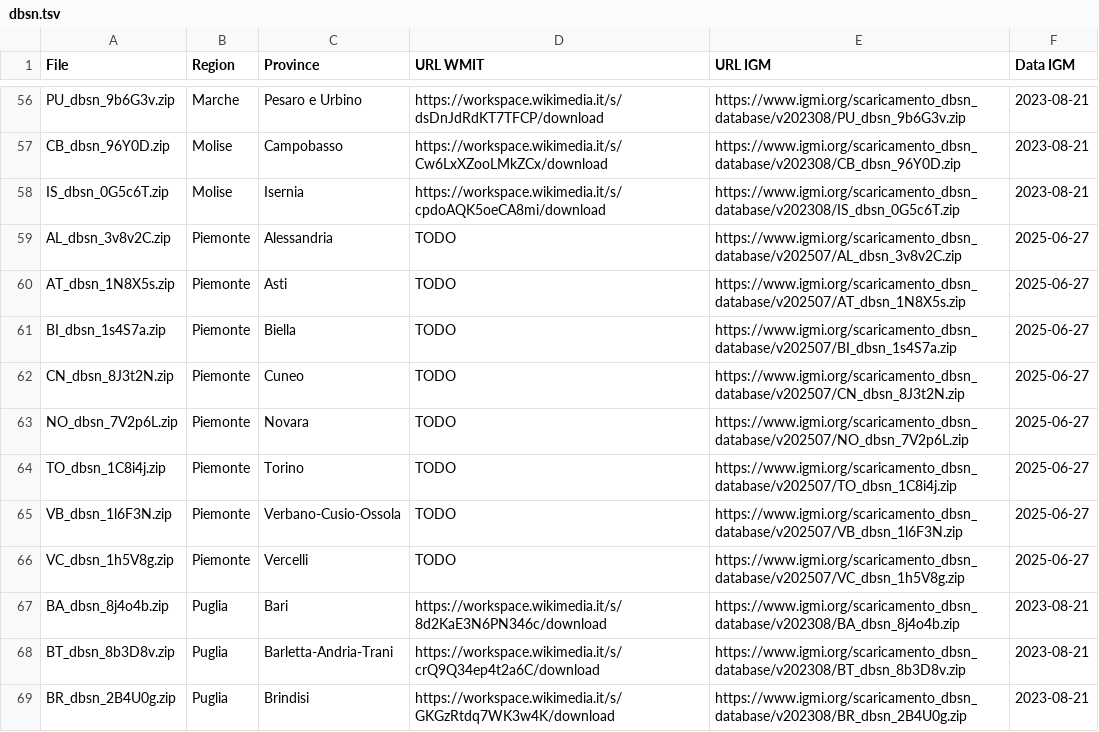
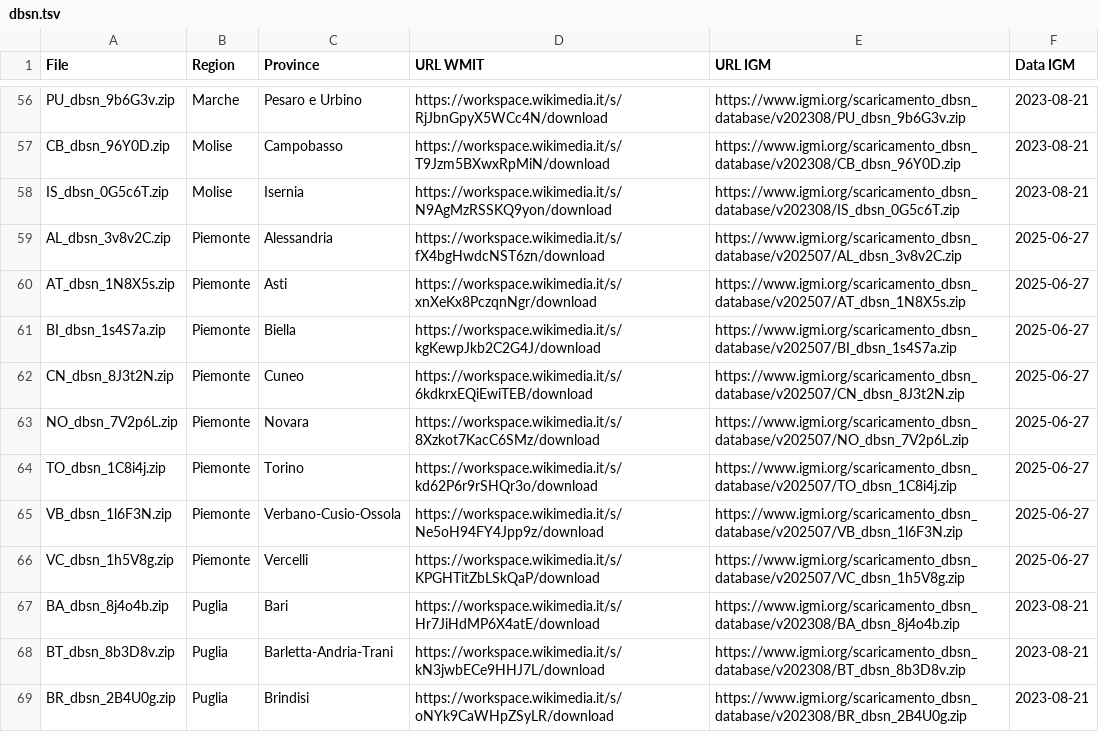
Before and after one commit to Danysan1/dbsn-import, a TSV file: dbsn.tsv, drawn as a sheet; only a part is shown, gaps mark what is left out; the diff covers the shown part only; the diff names each change by its address in the sheet, - before the commit and + after, or states it on an @@ line.

Commit message:
Aggiornato URL WMit

```diff
--- a/dbsn.tsv
+++ b/dbsn.tsv
-D56 (URL WMIT): https://workspace.wikimedia.it/s/dsDnJdRdKT7TFCP/download
+D56 (URL WMIT): https://workspace.wikimedia.it/s/RjJbnGpyX5WCc4N/download
-D57 (URL WMIT): https://workspace.wikimedia.it/s/Cw6LxXZooLMkZCx/download
+D57 (URL WMIT): https://workspace.wikimedia.it/s/T9Jzm5BXwxRpMiN/download
-D58 (URL WMIT): https://workspace.wikimedia.it/s/cpdoAQK5oeCA8mi/download
+D58 (URL WMIT): https://workspace.wikimedia.it/s/N9AgMzRSSKQ9yon/download
-D59 (URL WMIT): TODO
+D59 (URL WMIT): https://workspace.wikimedia.it/s/fX4bgHwdcNST6zn/download
-D60 (URL WMIT): TODO
+D60 (URL WMIT): https://workspace.wikimedia.it/s/xnXeKx8PczqnNgr/download
-D61 (URL WMIT): TODO
+D61 (URL WMIT): https://workspace.wikimedia.it/s/kgKewpJkb2C2G4J/download
-D62 (URL WMIT): TODO
+D62 (URL WMIT): https://workspace.wikimedia.it/s/6kdkrxEQiEwiTEB/download
-D63 (URL WMIT): TODO
+D63 (URL WMIT): https://workspace.wikimedia.it/s/8Xzkot7KacC6SMz/download
-D64 (URL WMIT): TODO
+D64 (URL WMIT): https://workspace.wikimedia.it/s/kd62P6r9rSHQr3o/download
-D65 (URL WMIT): TODO
+D65 (URL WMIT): https://workspace.wikimedia.it/s/Ne5oH94FY4Jpp9z/download
-D66 (URL WMIT): TODO
+D66 (URL WMIT): https://workspace.wikimedia.it/s/KPGHTitZbLSkQaP/download
-D67 (URL WMIT): https://workspace.wikimedia.it/s/8d2KaE3N6PN346c/download
+D67 (URL WMIT): https://workspace.wikimedia.it/s/Hr7JiHdMP6X4atE/download
-D68 (URL WMIT): https://workspace.wikimedia.it/s/crQ9Q34ep4t2a6C/download
+D68 (URL WMIT): https://workspace.wikimedia.it/s/kN3jwbECe9HHJ7L/download
-D69 (URL WMIT): https://workspace.wikimedia.it/s/GKGzRtdq7WK3w4K/download
+D69 (URL WMIT): https://workspace.wikimedia.it/s/oNYk9CaWHpZSyLR/download
```
Also changed, not shown: 94 edited cells elsewhere in this file, 1 other file.
